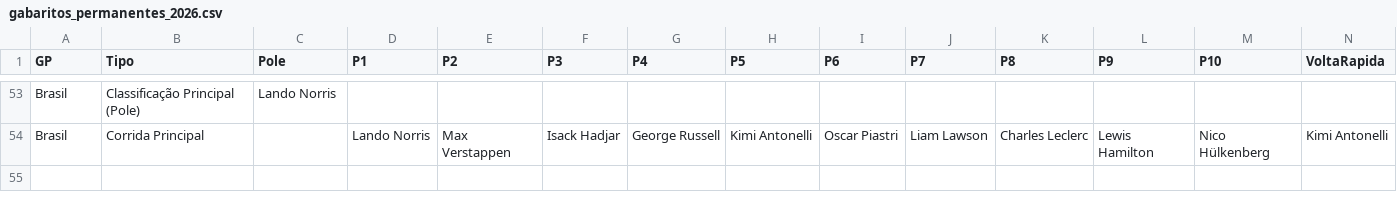
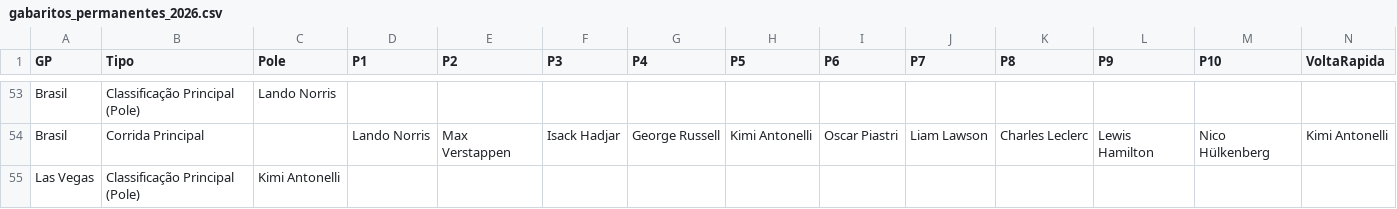
Before and after one commit to Brands14/bolao-f1-2026, a CSV file: gabaritos_permanentes_2026.csv, drawn as a sheet; only a part is shown, gaps mark what is left out; rows hold the shown columns only; the diff names each change by its address in the sheet, - before the commit and + after, or states it on an @@ line.

Commit message:
Atualizado Gabarito: Las Vegas (Classificação Principal (Pole))

```diff
--- a/gabaritos_permanentes_2026.csv
+++ b/gabaritos_permanentes_2026.csv
+row 55: Las Vegas | Classificação Principal (Pole) | Kimi Antonelli
```
